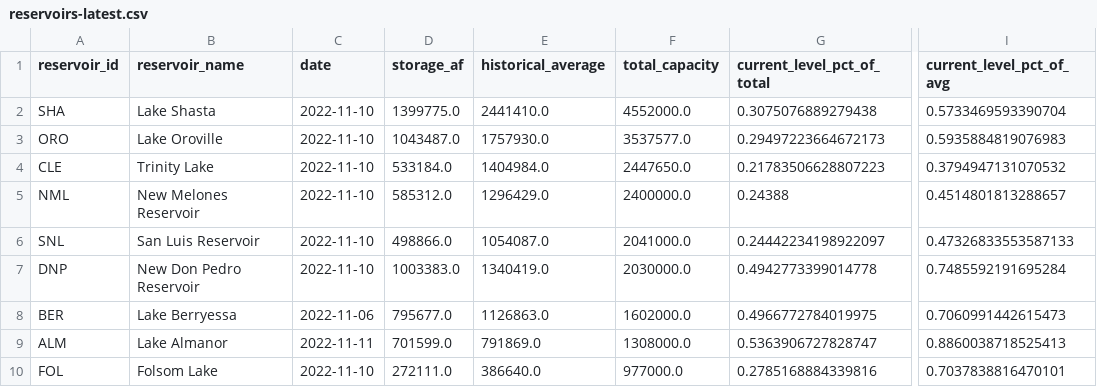
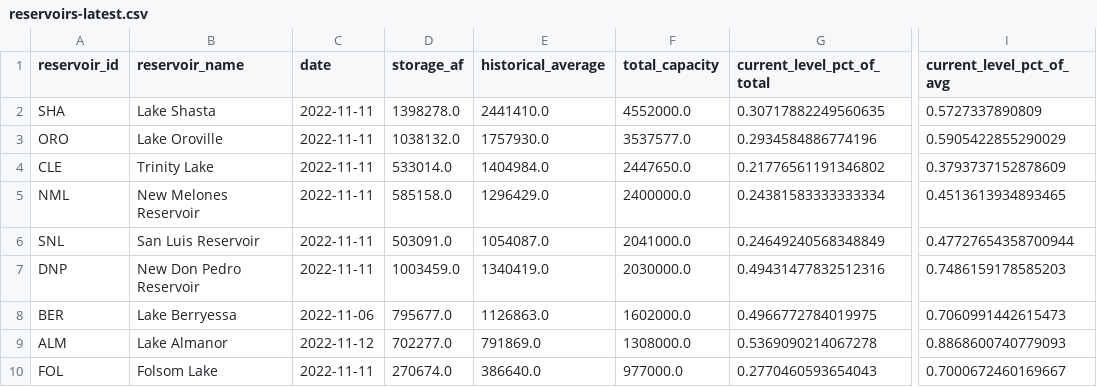
Before and after one commit to datadesk/california-drought-scrapers, a CSV file: data/processed/reservoirs/reservoirs-latest.csv, drawn as a sheet; only a part is shown, gaps mark what is left out; the diff names each change by its address in the sheet, - before the commit and + after, or states it on an @@ line.

```diff
--- a/data/processed/reservoirs/reservoirs-latest.csv
+++ b/data/processed/reservoirs/reservoirs-latest.csv
-C2:C7 (date): 2022-11-10
+C2:C7 (date): 2022-11-11
-D2 (storage_af): 1399775.0
+D2 (storage_af): 1398278.0
-G2 (current_level_pct_of_total): 0.3075076889279438
+G2 (current_level_pct_of_total): 0.30717882249560635
-I2 (current_level_pct_of_avg): 0.5733469593390704
+I2 (current_level_pct_of_avg): 0.5727337890809
-D3 (storage_af): 1043487.0
+D3 (storage_af): 1038132.0
-G3 (current_level_pct_of_total): 0.29497223664672173
+G3 (current_level_pct_of_total): 0.2934584886774196
-I3 (current_level_pct_of_avg): 0.5935884819076983
+I3 (current_level_pct_of_avg): 0.5905422855290029
-D4 (storage_af): 533184.0
+D4 (storage_af): 533014.0
-G4 (current_level_pct_of_total): 0.21783506628807223
+G4 (current_level_pct_of_total): 0.21776561191346802
-I4 (current_level_pct_of_avg): 0.3794947131070532
+I4 (current_level_pct_of_avg): 0.3793737152878609
-D5 (storage_af): 585312.0
+D5 (storage_af): 585158.0
-G5 (current_level_pct_of_total): 0.24388
+G5 (current_level_pct_of_total): 0.24381583333333334
-I5 (current_level_pct_of_avg): 0.4514801813288657
+I5 (current_level_pct_of_avg): 0.4513613934893465
-D6 (storage_af): 498866.0
+D6 (storage_af): 503091.0
-G6 (current_level_pct_of_total): 0.24442234198922097
+G6 (current_level_pct_of_total): 0.24649240568348849
-I6 (current_level_pct_of_avg): 0.47326833553587133
+I6 (current_level_pct_of_avg): 0.47727654358700944
-D7 (storage_af): 1003383.0
+D7 (storage_af): 1003459.0
-G7 (current_level_pct_of_total): 0.4942773399014778
+G7 (current_level_pct_of_total): 0.49431477832512316
-I7 (current_level_pct_of_avg): 0.7485592191695284
+I7 (current_level_pct_of_avg): 0.7486159178585203
-C9 (date): 2022-11-11
+C9 (date): 2022-11-12
-D9 (storage_af): 701599.0
+D9 (storage_af): 702277.0
-G9 (current_level_pct_of_total): 0.5363906727828747
+G9 (current_level_pct_of_total): 0.5369090214067278
-I9 (current_level_pct_of_avg): 0.8860038718525413
+I9 (current_level_pct_of_avg): 0.8868600740779093
-C10 (date): 2022-11-10
+C10 (date): 2022-11-11
-D10 (storage_af): 272111.0
+D10 (storage_af): 270674.0
-G10 (current_level_pct_of_total): 0.2785168884339816
+G10 (current_level_pct_of_total): 0.2770460593654043
-I10 (current_level_pct_of_avg): 0.7037838816470101
+I10 (current_level_pct_of_avg): 0.7000672460169667
```
Also changed, not shown: data/processed/reservoirs/colorado-river-reservoirs-latest.csv, data/raw/reservoirs/statewide/timeseries.csv, 2 other files.
